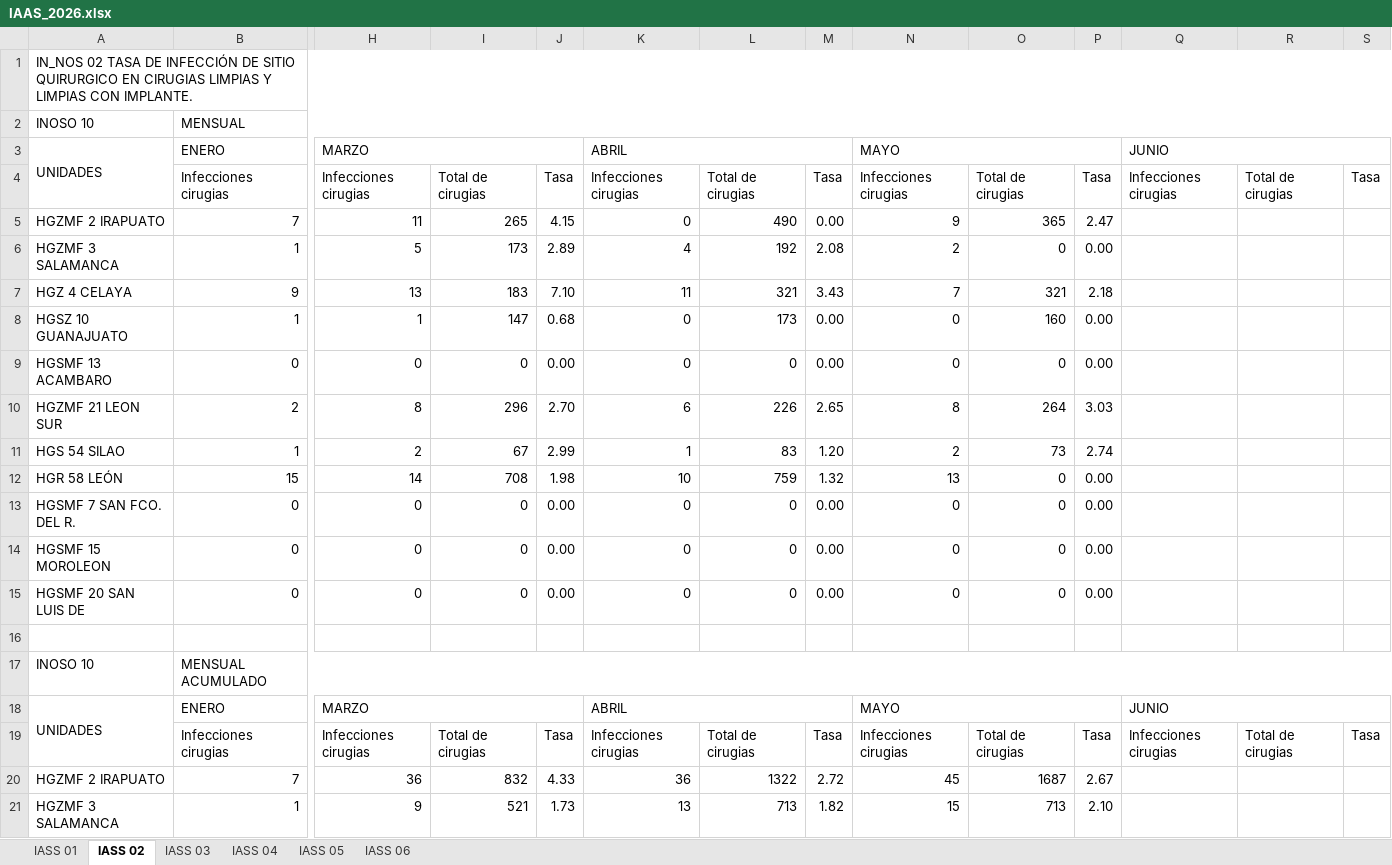
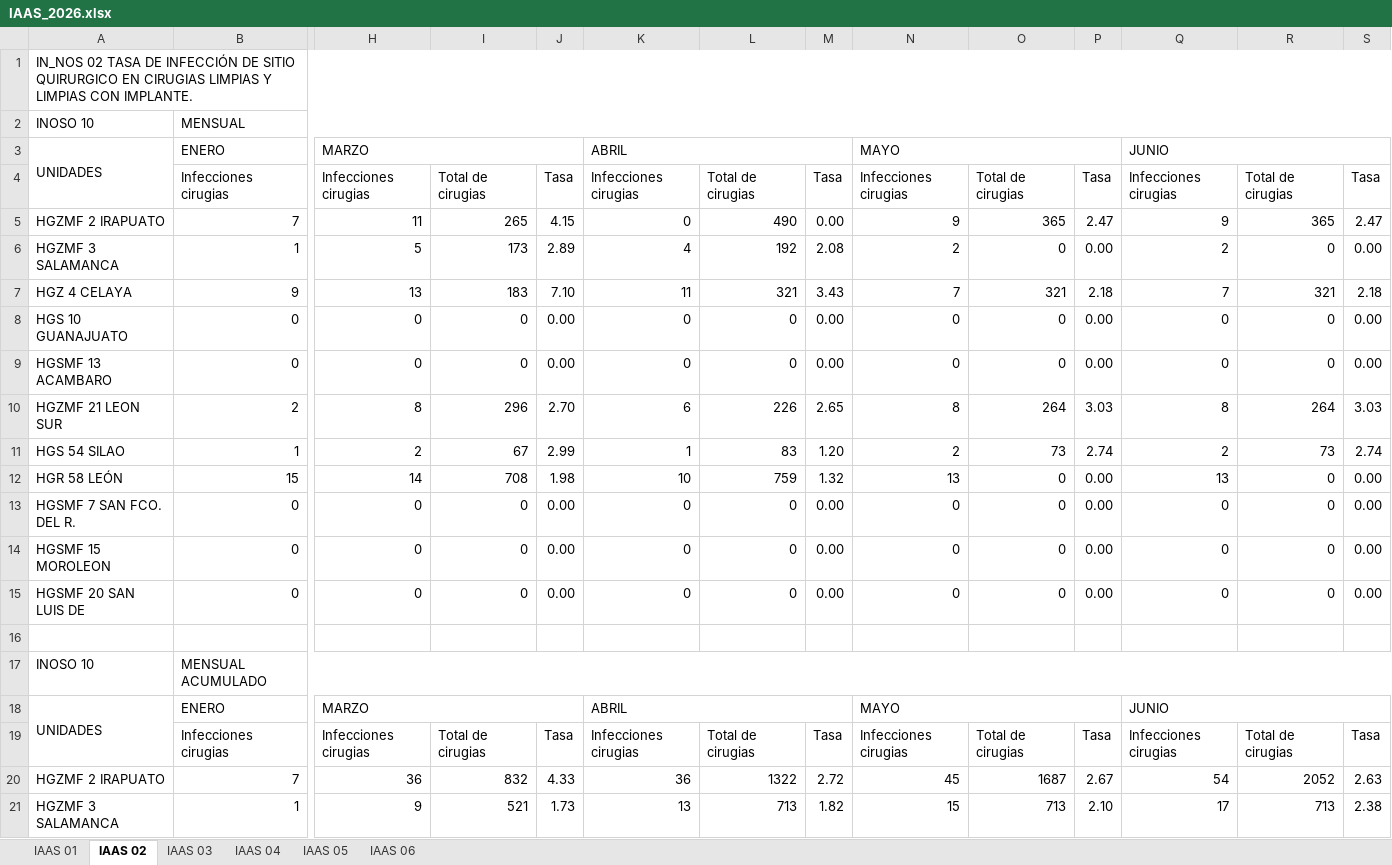
Before and after one commit to romancampos-prog/CIAE_WEB, an Excel workbook: Data/INDICADORES/IAAS/2026/IAAS_2026.xlsx, sheet IAAS 02, drawn as a sheet; only a part is shown, gaps mark what is left out; values as stored, in another font and other column widths than the file's, no cell formats; removed rows and columns are numbered as before the commit, all else as after; rows hold the shown columns only; the diff covers the shown part only; the diff names each change by its address in the sheet, - before the commit and + after, or states it on an @@ line.

```diff
--- a/Data/INDICADORES/IAAS/2026/IAAS_2026.xlsx (sheet IAAS 02)
+++ b/Data/INDICADORES/IAAS/2026/IAAS_2026.xlsx (sheet IAAS 02)
-sheet tab: IASS 01
+sheet tab: IAAS 01
-sheet tab: IASS 02
+sheet tab: IAAS 02
-sheet tab: IASS 03
+sheet tab: IAAS 03
-sheet tab: IASS 04
+sheet tab: IAAS 04
-sheet tab: IASS 05
+sheet tab: IAAS 05
-sheet tab: IASS 06
+sheet tab: IAAS 06
-Q5: (empty)
+Q5: 9
-R5: (empty)
+R5: 365
-S5: (empty)
+S5: 2.47
-Q6: (empty)
+Q6: 2
-R6: (empty)
+R6: 0
-S6: (empty)
+S6: 0.00
-Q7: (empty)
+Q7: 7
-R7: (empty)
+R7: 321
-S7: (empty)
+S7: 2.18
-row 8: HGSZ 10 GUANAJUATO | 1 | 1 | 147 | 0.68 | 0 | 173 | 0.00 | 0 | 160 | 0.00
+row 8: HGS 10 GUANAJUATO | 0 | 0 | 0 | 0.00 | 0 | 0 | 0.00 | 0 | 0 | 0.00 | 0 | 0 | 0.00
-Q9: (empty)
+Q9: 0
-R9: (empty)
+R9: 0
-S9: (empty)
+S9: 0.00
-Q10: (empty)
+Q10: 8
-R10: (empty)
+R10: 264
-S10: (empty)
+S10: 3.03
-Q11: (empty)
+Q11: 2
-R11: (empty)
+R11: 73
-S11: (empty)
+S11: 2.74
-Q12: (empty)
+Q12: 13
-R12:R15: (empty)
+R12:R15: 0
-S12:S15: (empty)
+S12:S15: 0.00
-Q13:Q15: (empty)
+Q13:Q15: 0
-Q20: (empty)
+Q20: 54
-R20: (empty)
+R20: 2052
-S20: (empty)
+S20: 2.63
-Q21: (empty)
+Q21: 17
-R21: (empty)
+R21: 713
-S21: (empty)
+S21: 2.38
```
Also changed, not shown: 2 added rows, 2 removed rows and 24 edited cells elsewhere in this sheet, sheet IAAS 05, sheet IAAS 01, sheet IAAS 04, sheet IAAS 03, sheet IAAS 06, cell formats, 8 other files.
